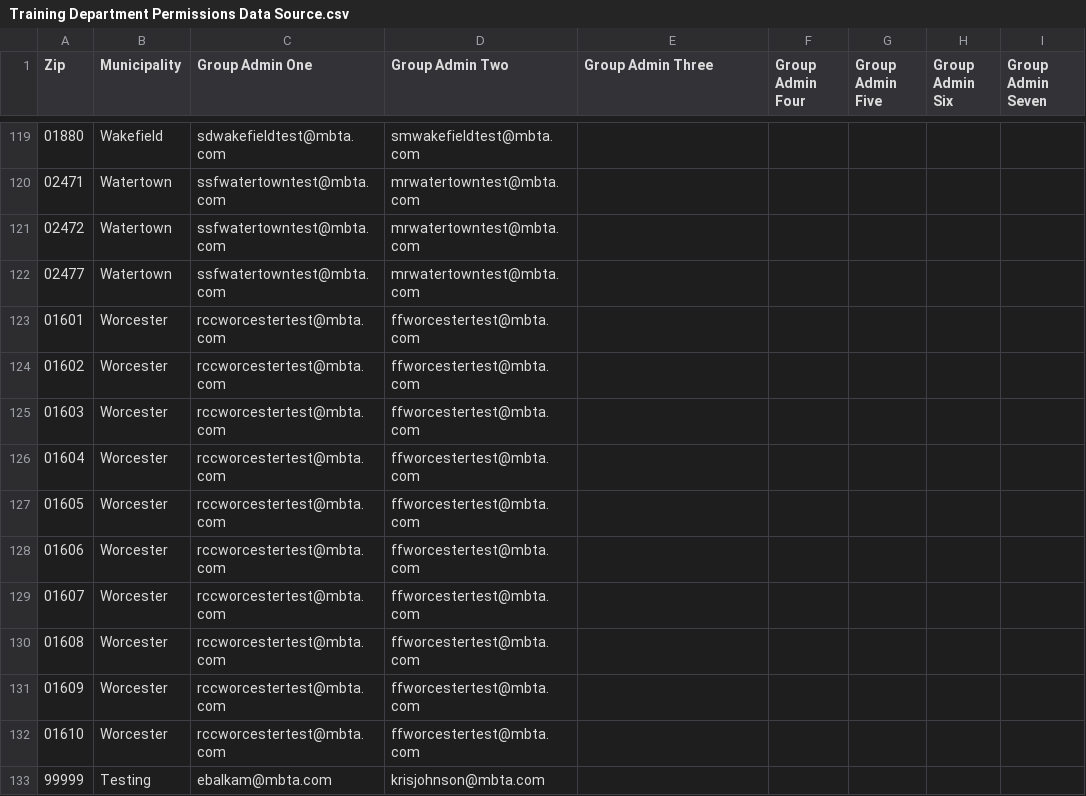
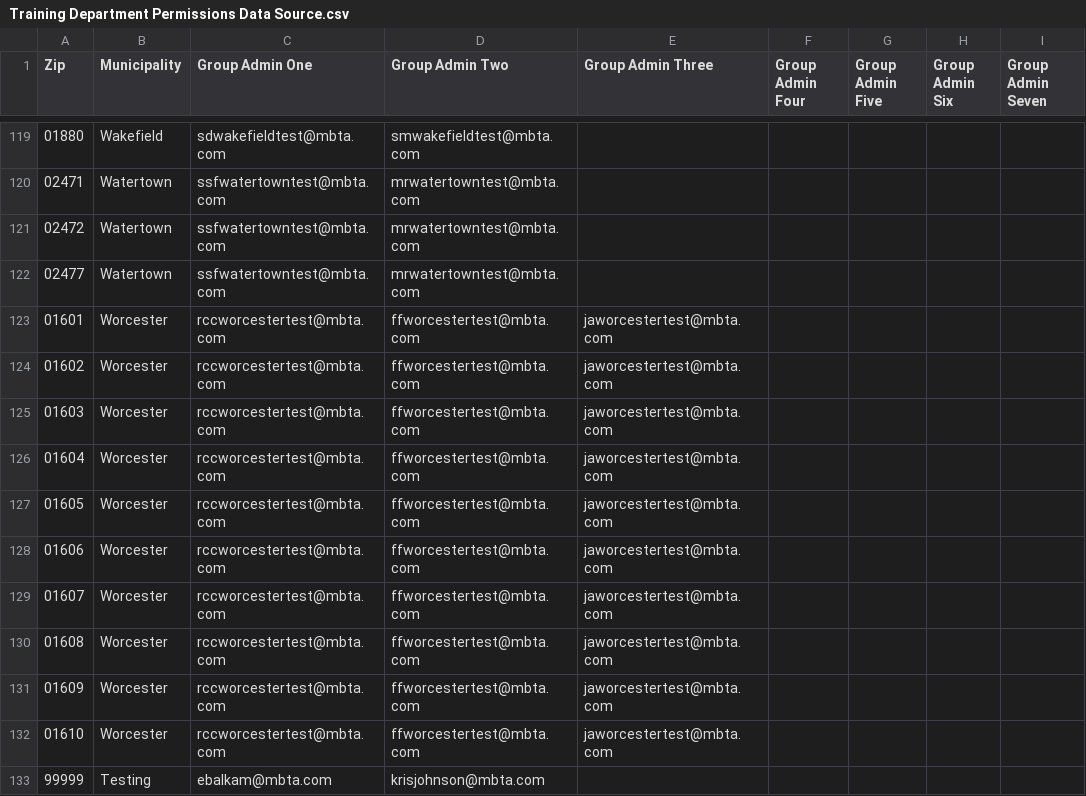
Before and after one commit to mbta/reduced_fares, a CSV file: data_sources/Training Department Permissions Data Source.csv, drawn as a sheet; only a part is shown, gaps mark what is left out; the diff names each change by its address in the sheet, - before the commit and + after, or states it on an @@ line.

Commit message:
add third admin for worcester zip codes

```diff
--- a/data_sources/Training Department Permissions Data Source.csv
+++ b/data_sources/Training Department Permissions Data Source.csv
-E123:E132 (Group Admin Three): (empty)
+E123:E132 (Group Admin Three): jaworcestertest@mbta.com
```
Also changed, not shown: data_sources/PreProd Department Permissions Data Source.csv, data_sources/Production Department Permissions Data Source.csv.
